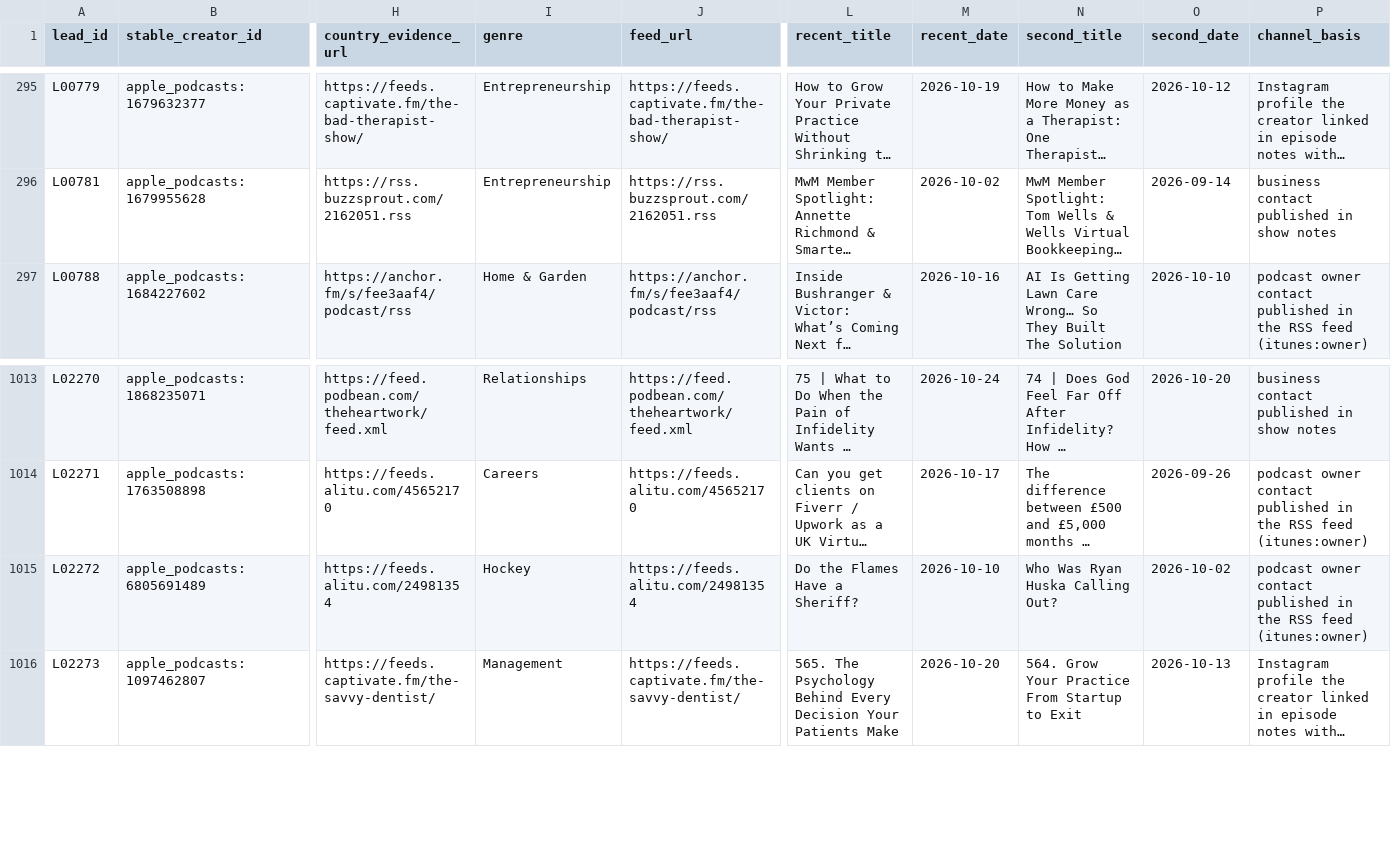
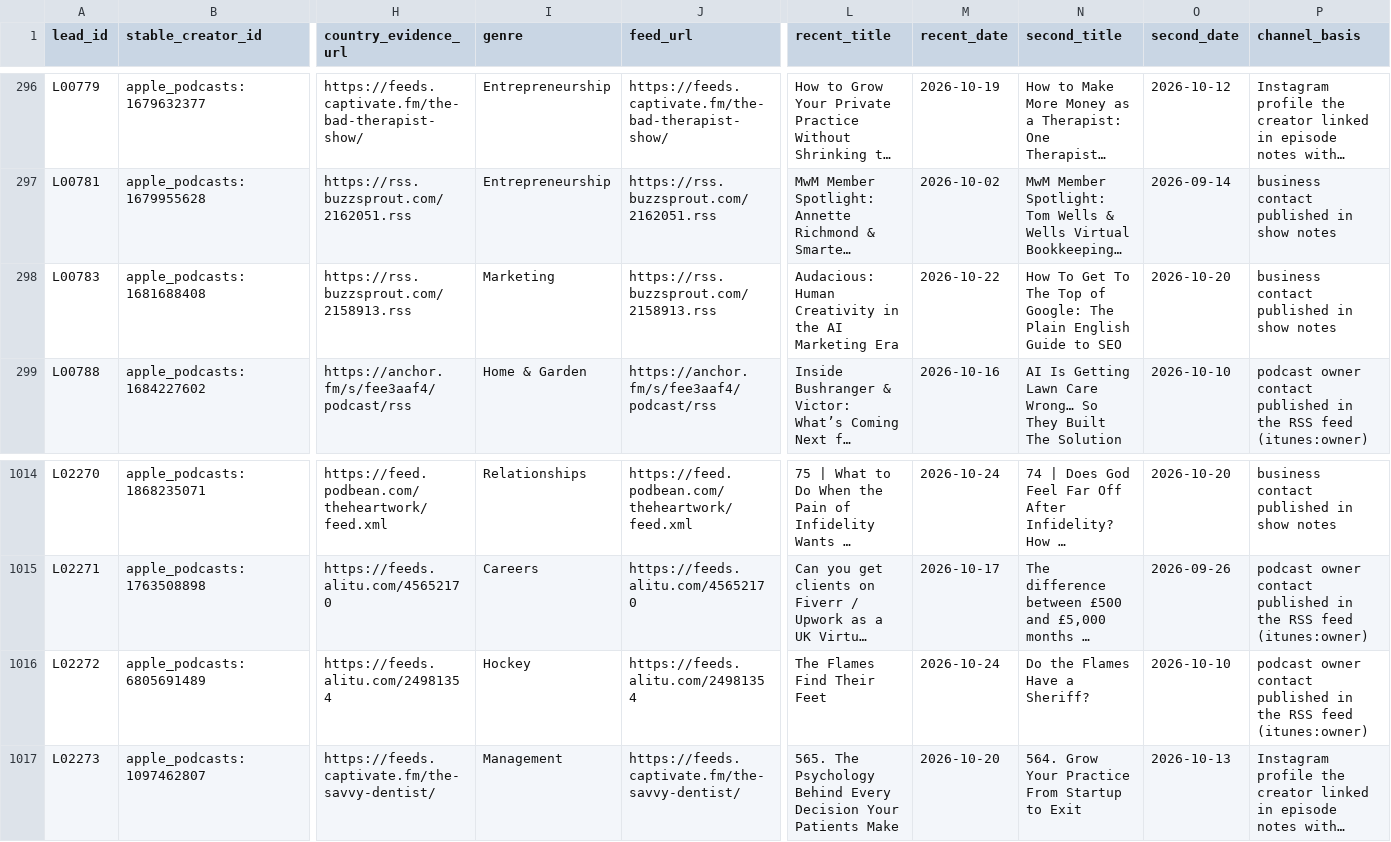
Before and after one commit to MP-GOWTHAM/incubrix-lead-engine, a CSV file: output/leads_evidence.csv, drawn as a sheet; only a part is shown, gaps mark what is left out; long unchanged cells end in …; addresses are those after the commit; rows hold the shown columns only; the diff covers the shown part only; the diff names each change by its address in the sheet, - before the commit and + after, or states it on an @@ line.

```diff
--- a/output/leads_evidence.csv
+++ b/output/leads_evidence.csv
+row 298: L00783 | apple_podcasts:1681688408 | https://rss.buzzsprout.com/2158913.rss | Marketing | https://rss.buzzsprout.com/2158913.rss | Audacious: Human Creativity in the AI Marketing Era | 2026-10-22 | How To Get To The Top of Google: The Plain English Guide to SEO | 2026-10-20 | business contact published in show notes
-L1016 (recent_title): Do the Flames Have a Sheriff?
+L1016 (recent_title): The Flames Find Their Feet
-M1016 (recent_date): 2026-10-10
+M1016 (recent_date): 2026-10-24
-N1016 (second_title): Who Was Ryan Huska Calling Out?
+N1016 (second_title): Do the Flames Have a Sheriff?
-O1016 (second_date): 2026-10-02
+O1016 (second_date): 2026-10-10
```
Also changed, not shown: 4 added rows and 2 removed rows elsewhere in this file, lead_ids.csv, output/crm_import_hubspot.csv, 34 other files.
